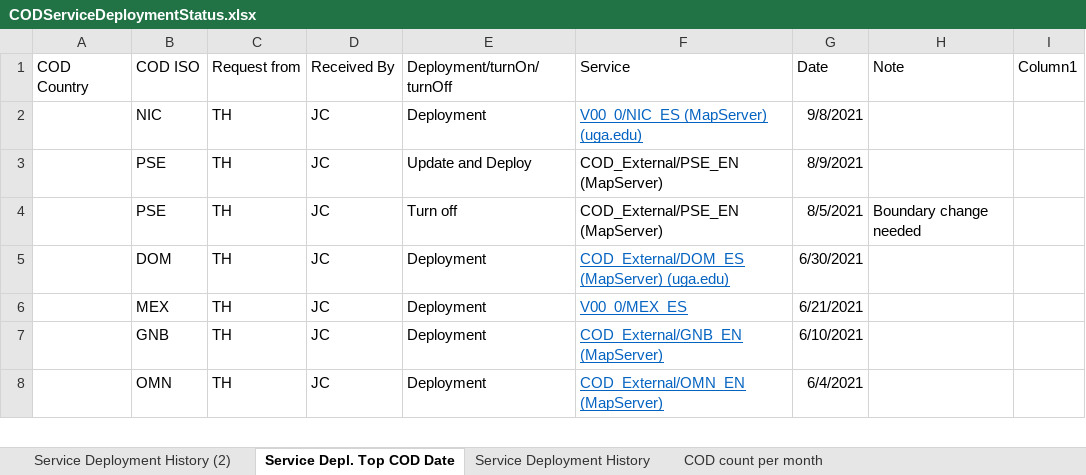
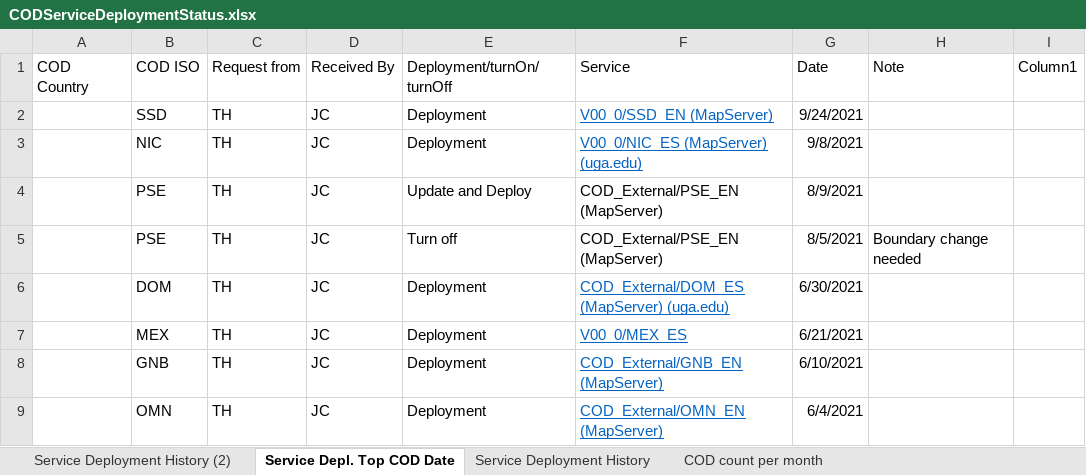
Before and after one commit to UGA-ITOSHumanitarianGIS/mapservicedoc, an Excel workbook: Data/CODServiceDeploymentStatus.xlsx, sheet Service Depl. Top COD Date, drawn as a sheet; only a part is shown; values as stored, in another font and other column widths than the file's, no borders; table styles not drawn; the diff names each change by its address in the sheet, - before the commit and + after, or states it on an @@ line.

Commit message:
South Sudan Live Services
South Sudan Update

```diff
--- a/Data/CODServiceDeploymentStatus.xlsx (sheet Service Depl. Top COD Date)
+++ b/Data/CODServiceDeploymentStatus.xlsx (sheet Service Depl. Top COD Date)
+row 2:  | SSD | TH | JC | Deployment | V00_0/SSD_EN (MapServer) | 9/24/2021
```
Also changed, not shown: sheet Service Deployment History.
